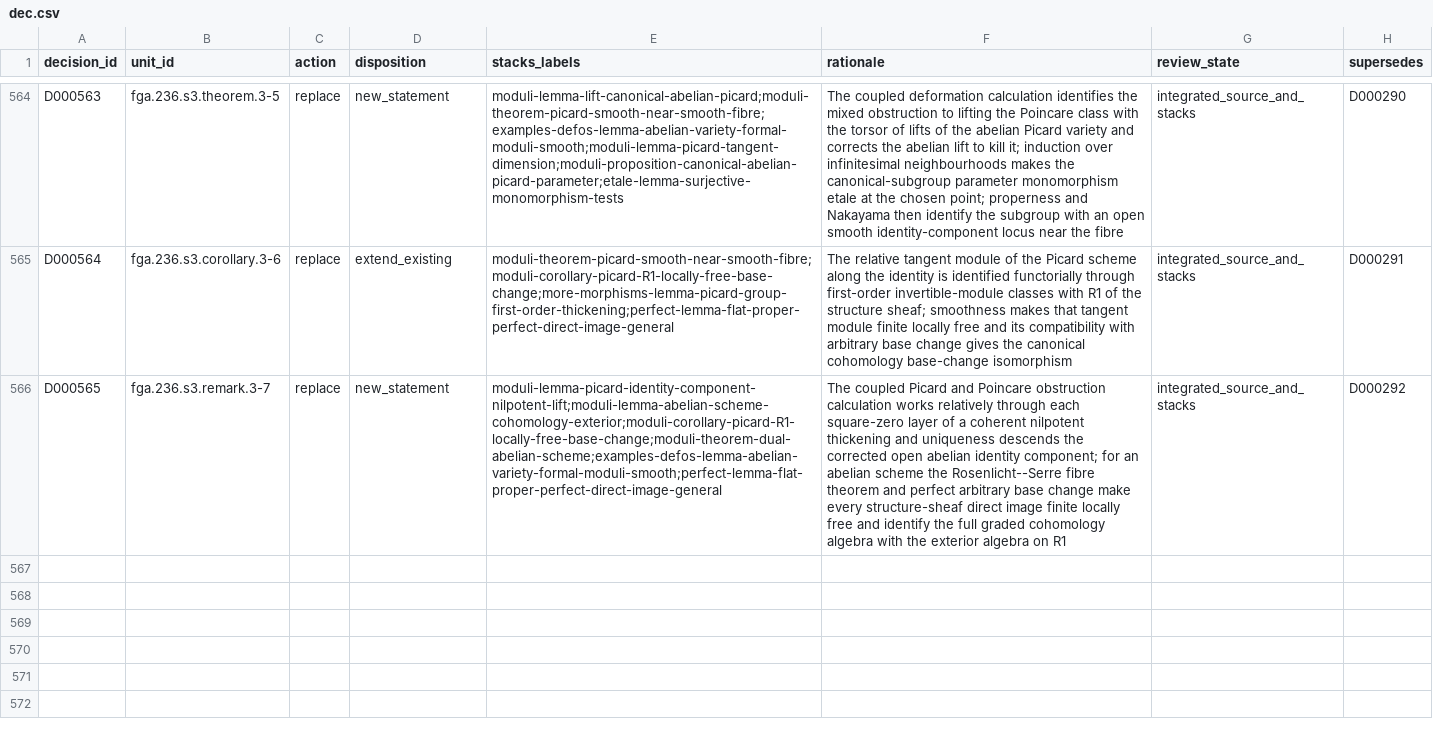
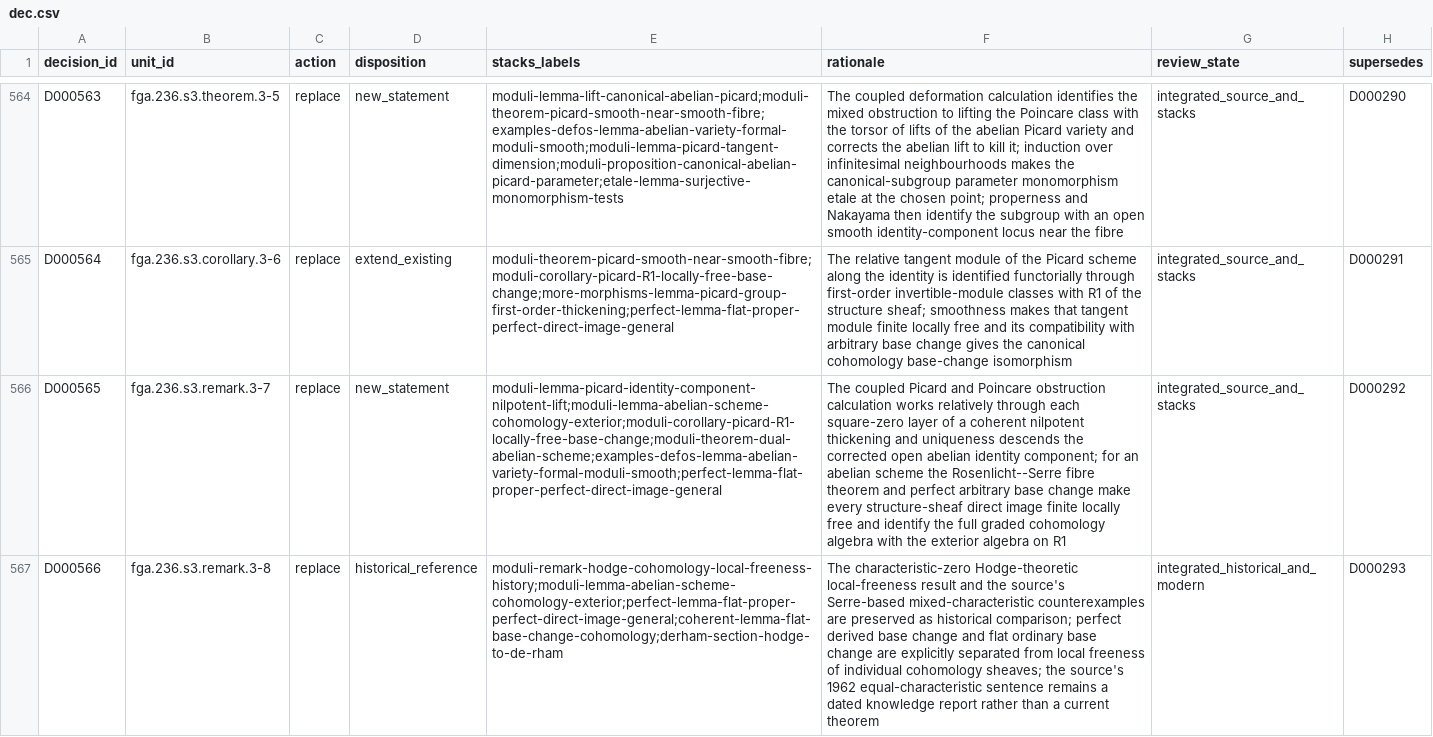
Before and after one commit to KokunoYumeto/stacks-english-ai-edition, a CSV file: fga/dec.csv, drawn as a sheet; only a part is shown, gaps mark what is left out; the diff names each change by its address in the sheet, - before the commit and + after, or states it on an @@ line.

Commit message:
Record FGA 236 Remark 3.8

```diff
--- a/fga/dec.csv
+++ b/fga/dec.csv
+row 567: D000566 | fga.236.s3.remark.3-8 | replace | historical_reference | moduli-remark-hodge-cohomology-local-freeness-history;moduli-lemma-abelian-scheme-cohomology-exterior;perfect-lemma-flat-proper-perfect-direct-image-general;coherent-lemma-flat-base-change-cohomology;derham-section-hodge-to-de-rham | The characteristic-zero Hodge-theoretic local-freeness result and the source's Serre-based mixed-characteristic counterexamples are preserved as historical comparison; perfect derived base change and flat ordinary base change are explicitly separated from local freeness of individual cohomology sheaves; the source's 1962 equal-characteristic sentence remains a dated knowledge report rather than a current theorem | integrated_historical_and_modern | D000293
```
Also changed, not shown: fga/map.csv, 6 other files.
